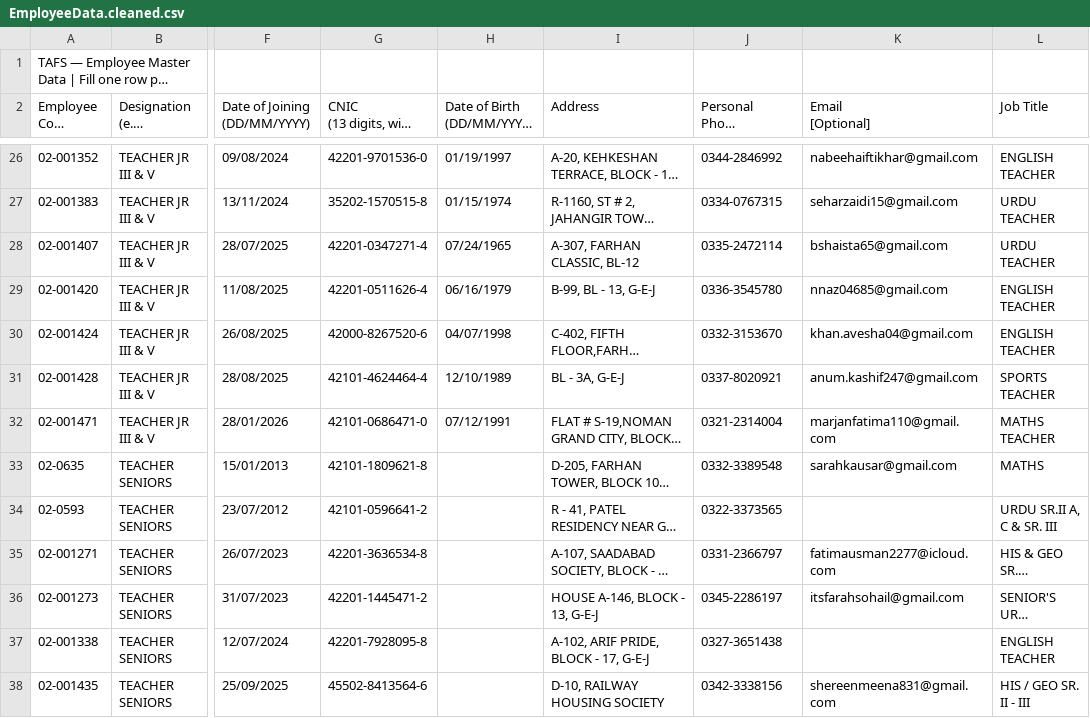
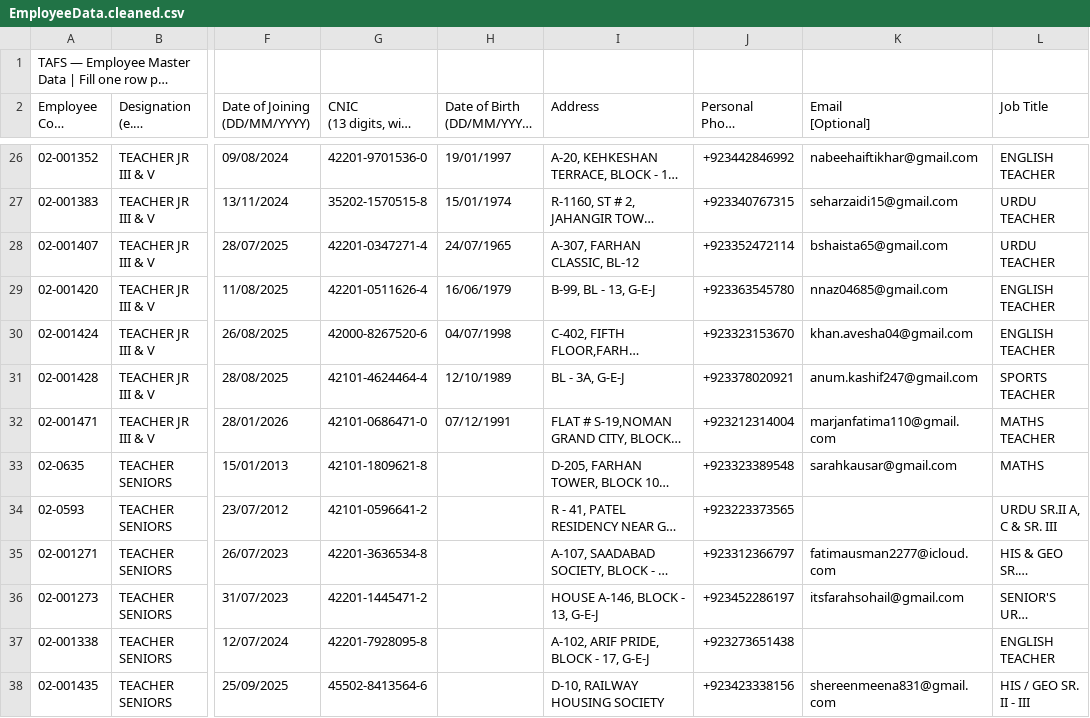
Before and after one commit to TAFCS/tafs-backend, a CSV file: staff-data/cleaned/EmployeeData.cleaned.csv, drawn as a sheet; only a part is shown, gaps mark what is left out; long unchanged cells end in …; the diff covers the shown part only; the diff names each change by its address in the sheet, - before the commit and + after, or states it on an @@ line.

```diff
--- a/staff-data/cleaned/EmployeeData.cleaned.csv
+++ b/staff-data/cleaned/EmployeeData.cleaned.csv
-H26: 01/19/1997
+H26: 19/01/1997
-J26 (Personal Phone [Optional]): 0344-2846992
+J26 (Personal Phone [Optional]): +923442846992
-H27: 01/15/1974
+H27: 15/01/1974
-J27 (Personal Phone [Optional]): 0334-0767315
+J27 (Personal Phone [Optional]): +923340767315
-H28: 07/24/1965
+H28: 24/07/1965
-J28 (Personal Phone [Optional]): 0335-2472114
+J28 (Personal Phone [Optional]): +923352472114
-H29: 06/16/1979
+H29: 16/06/1979
-J29 (Personal Phone [Optional]): 0336-3545780
+J29 (Personal Phone [Optional]): +923363545780
-J30 (Personal Phone [Optional]): 0332-3153670
+J30 (Personal Phone [Optional]): +923323153670
-J31 (Personal Phone [Optional]): 0337-8020921
+J31 (Personal Phone [Optional]): +923378020921
-J32 (Personal Phone [Optional]): 0321-2314004
+J32 (Personal Phone [Optional]): +923212314004
-J33 (Personal Phone [Optional]): 0332-3389548
+J33 (Personal Phone [Optional]): +923323389548
-J34 (Personal Phone [Optional]): 0322-3373565
+J34 (Personal Phone [Optional]): +923223373565
-J35 (Personal Phone [Optional]): 0331-2366797
+J35 (Personal Phone [Optional]): +923312366797
-J36 (Personal Phone [Optional]): 0345-2286197
+J36 (Personal Phone [Optional]): +923452286197
-J37 (Personal Phone [Optional]): 0327-3651438
+J37 (Personal Phone [Optional]): +923273651438
-J38 (Personal Phone [Optional]): 0342-3338156
+J38 (Personal Phone [Optional]): +923423338156
```
Also changed, not shown: 78 edited cells elsewhere in this file, 8 other files.
